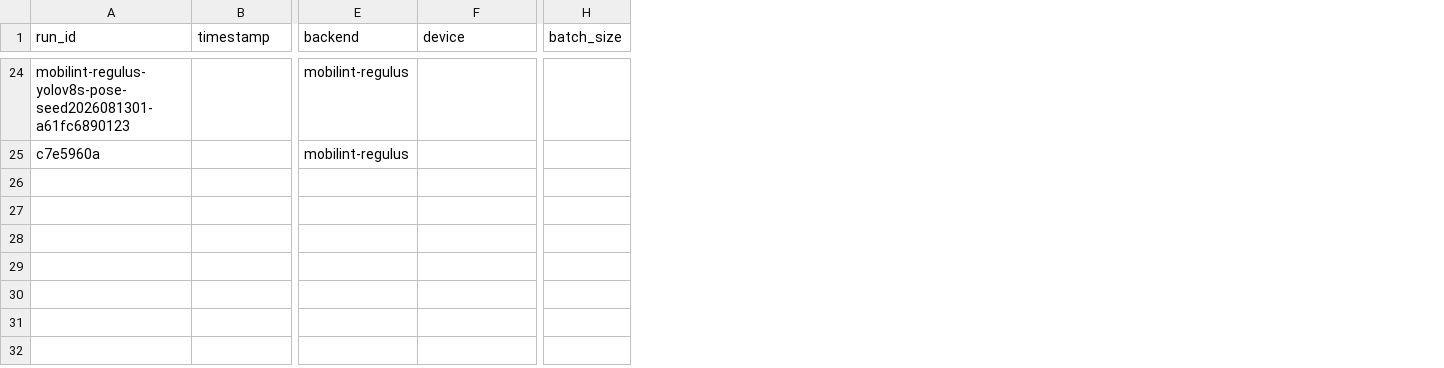
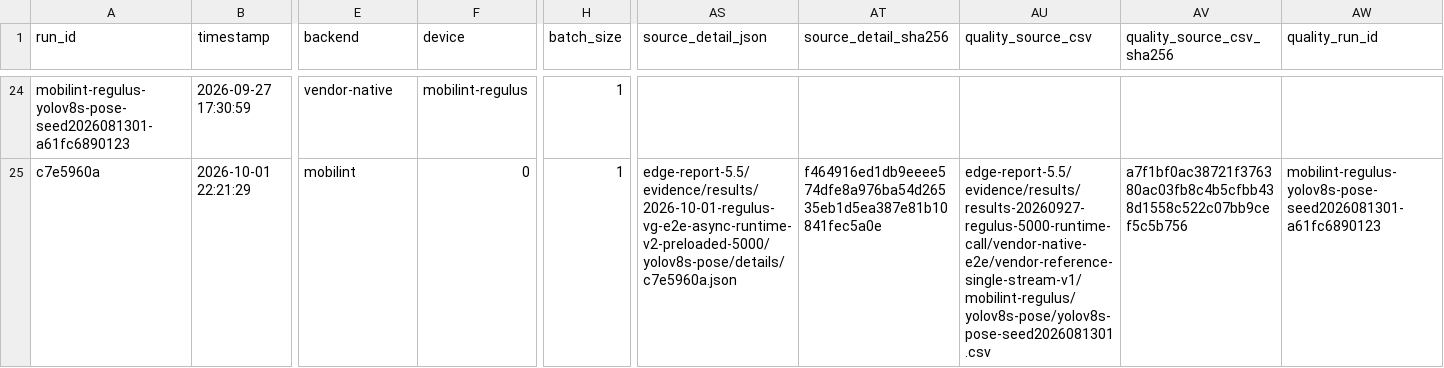
Before and after one commit to hunterhhunter/ML-HW-Benchmark-Framework, a CSV file: result/final-result/edge-benchmark-results.csv, drawn as a sheet; only a part is shown, gaps mark what is left out; the diff covers the shown part only; the diff names each change by its address in the sheet, - before the commit and + after, or states it on an @@ line.

Commit message:
Import REGULUS edge results from archived runs

```diff
--- a/result/final-result/edge-benchmark-results.csv
+++ b/result/final-result/edge-benchmark-results.csv
+column AS (source_detail_json), row 25: edge-report-5.5/evidence/results/2026-10-01-regulus-vg-e2e-async-runtime-v2-preloaded-5000/yolov8s-pose/details/c7e5960a.json
+column AT (source_detail_sha256), row 25: f464916ed1db9eeee574dfe8a976ba54d26535eb1d5ea387e81b10841fec5a0e
+column AU (quality_source_csv), row 25: edge-report-5.5/evidence/results/results-20260927-regulus-5000-runtime-call/vendor-native-e2e/vendor-reference-single-stream-v1/mobilint-regulus/yolov8s-pose/yolov8s-pose-seed2026081301.csv
+column AV (quality_source_csv_sha256), row 25: a7f1bf0ac38721f376380ac03fb8c4b5cfbb438d1558c522c07bb9cef5c5b756
+column AW (quality_run_id), row 25: mobilint-regulus-yolov8s-pose-seed2026081301-a61fc6890123
-B24 (timestamp): (empty)
+B24 (timestamp): 2026-09-27 17:30:59
-E24 (backend): mobilint-regulus
+E24 (backend): vendor-native
-F24 (device): (empty)
+F24 (device): mobilint-regulus
-H24:H25 (batch_size): (empty)
+H24:H25 (batch_size): 1
-B25 (timestamp): (empty)
+B25 (timestamp): 2026-10-01 22:21:29
-E25 (backend): mobilint-regulus
+E25 (backend): mobilint
-F25 (device): (empty)
+F25 (device): 0
```
Also changed, not shown: 98 edited cells elsewhere in this file, 5 other files.
